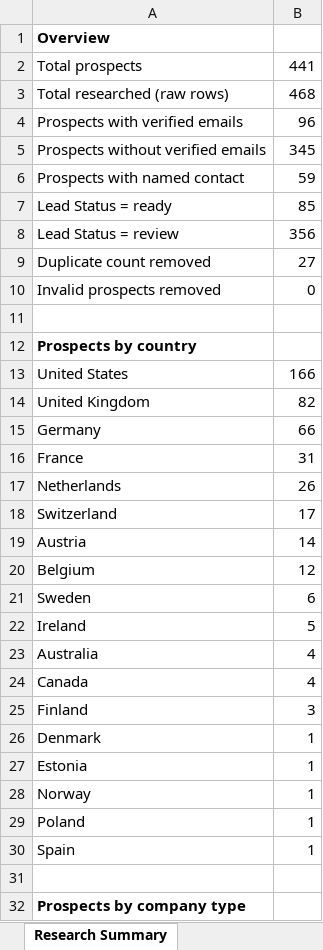
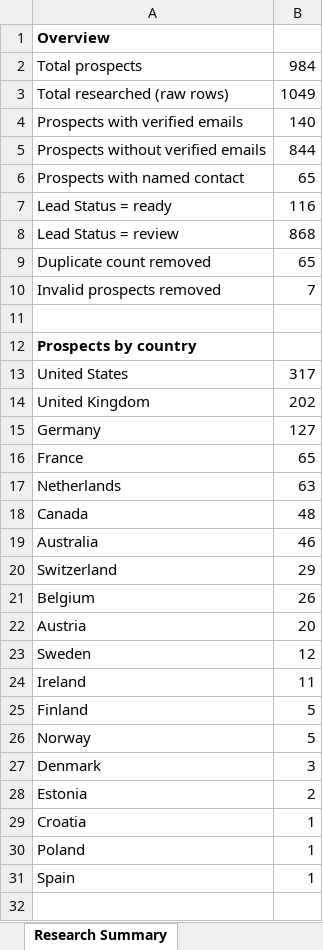
Before and after one commit to oseniibrahim845-hue/rappido, an Excel workbook: lead-research/Germany_US_UK_Invoice_AI_Automation_Prospects_1000.xlsx, sheet Research Summary, drawn as a sheet; only a part is shown; the shorter side is filled out with more unchanged rows; values as stored, in another font and other column widths than the file's, no borders; removed rows and columns are numbered as before the commit, all else as after; the diff covers the shown part only; the diff names each change by its address in the sheet, - before the commit and + after, or states it on an @@ line.

```diff
--- a/lead-research/Germany_US_UK_Invoice_AI_Automation_Prospects_1000.xlsx (sheet Research Summary)
+++ b/lead-research/Germany_US_UK_Invoice_AI_Automation_Prospects_1000.xlsx (sheet Research Summary)
-B2: 441
+B2: 984
-B3: 468
+B3: 1049
-B4: 96
+B4: 140
-B5: 345
+B5: 844
-B6: 59
+B6: 65
-B7: 85
+B7: 116
-B8: 356
+B8: 868
-B9: 27
+B9: 65
-B10: 0
+B10: 7
-B13: 166
+B13: 317
-B14: 82
+B14: 202
-B15: 66
+B15: 127
-B16: 31
+B16: 65
-B17: 26
+B17: 63
+row 18: Canada | 48
+row 19: Australia | 46
-B20: 17
+B20: 29
-row 19: Austria | 14
-B21: 12
+B21: 26
+row 22: Austria | 20
-B23: 6
+B23: 12
-B24: 5
+B24: 11
-row 23: Australia | 4
-row 24: Canada | 4
-B25: 3
+B25: 5
+row 26: Norway | 5
-B27: 1
+B27: 3
-B28: 1
+B28: 2
-A29: Norway
+A29: Croatia
```
Also changed, not shown: 6 added rows, 3 removed rows and 13 edited cells elsewhere in this sheet, sheet Invoice Automation Prospects, 25 other files.
